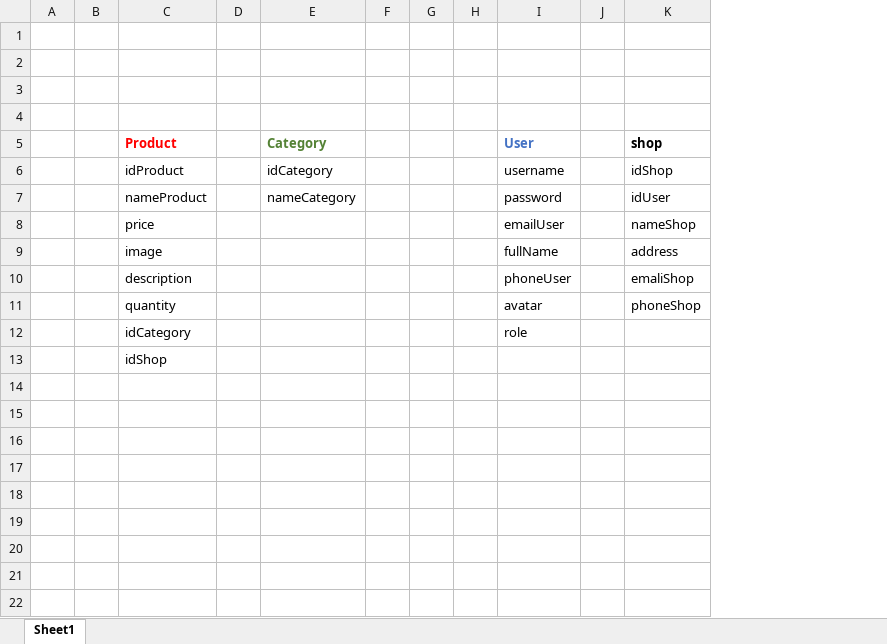
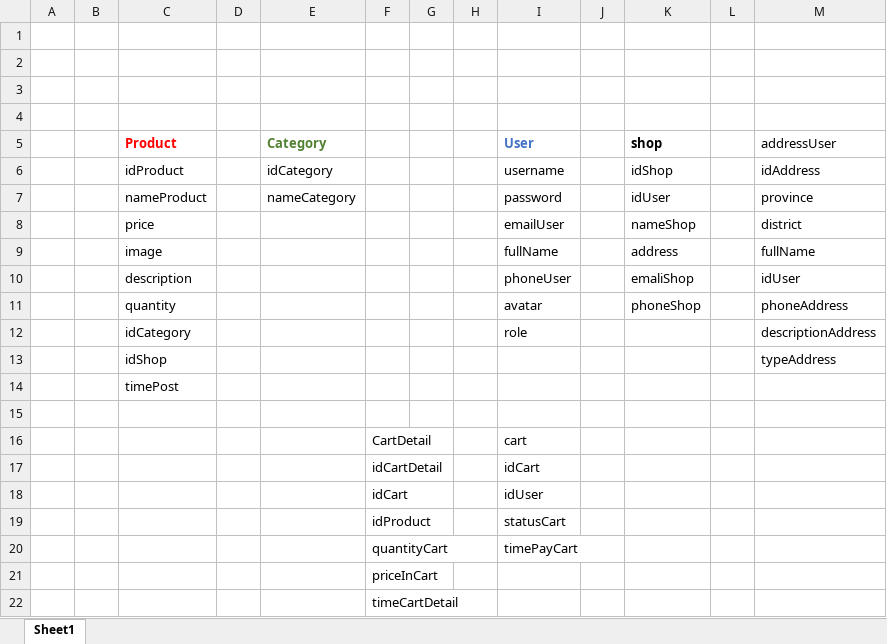
Before and after one commit to nguyenhung50497/MD6_TMDT-BE, an Excel workbook: Database.xlsx, sheet Sheet1, drawn as a sheet; values as stored, in another font and other column widths than the file's, no borders; removed rows and columns are numbered as before the commit, all else as after; the diff names each change by its address in the sheet, - before the commit and + after, or states it on an @@ line.

Commit message:
bo sung database

```diff
--- a/Database.xlsx (sheet Sheet1)
+++ b/Database.xlsx (sheet Sheet1)
-column F, empty
+column F, empty
+column L, empty
+column M (addressUser), rows 6-13: idAddress | province | district | fullName | idUser | phoneAddress | descriptionAddress | typeAddress
+row 14:  |  | timePost
+row 15: (empty)
+row 16:  |  |  |  |  | CartDetail |  |  | cart
+row 17:  |  |  |  |  | idCartDetail |  |  | idCart
+row 18:  |  |  |  |  | idCart |  |  | idUser
+row 19:  |  |  |  |  | idProduct |  |  | statusCart
+row 20:  |  |  |  |  | quantityCart |  |  | timePayCart
+row 21:  |  |  |  |  | priceInCart
+row 22:  |  |  |  |  | timeCartDetail
```
Also changed, not shown: 4 other files.
